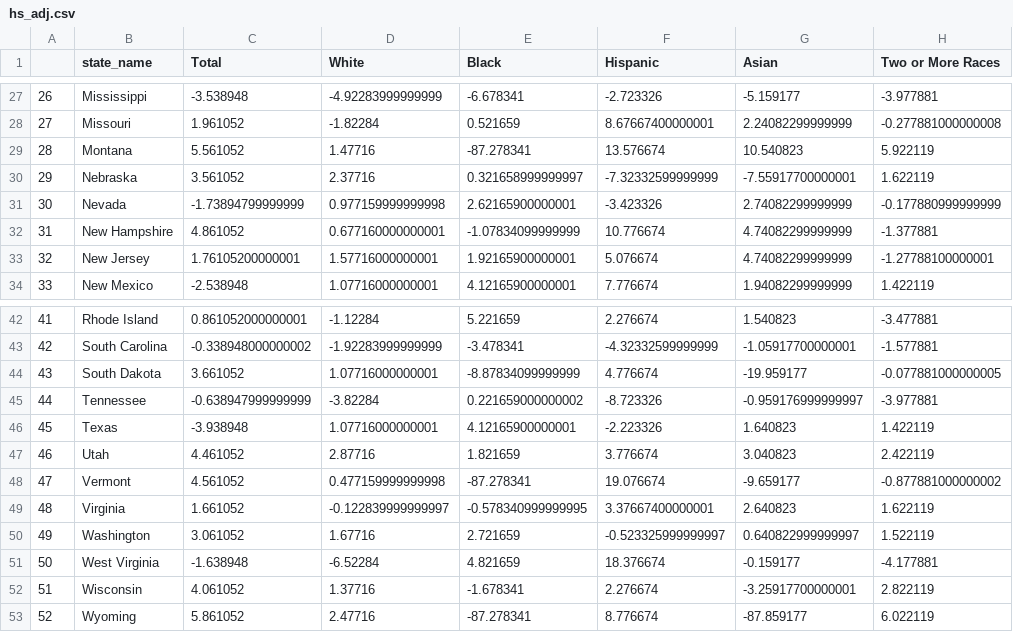
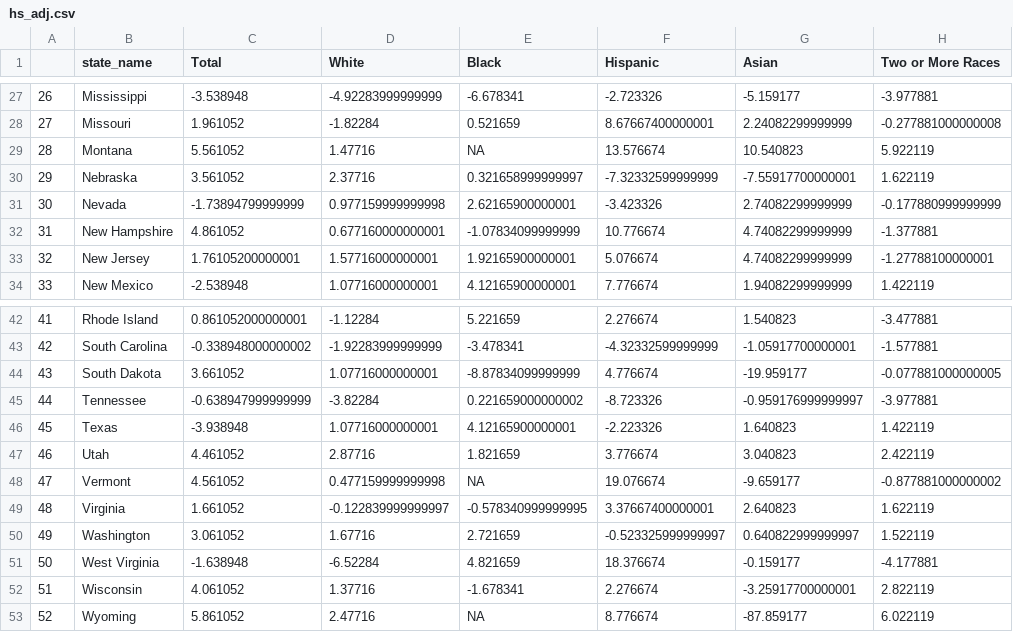
Before and after one commit to violet-nova/Advanced-R-Final-Project, a CSV file: Trial/hs_adj.csv, drawn as a sheet; only a part is shown, gaps mark what is left out.

Commit message:
NAs where appropriate

```diff
--- a/Trial/hs_adj.csv
+++ b/Trial/hs_adj.csv
@@ -28,3 +28,3 @@
 "27","Missouri",1.961052,-1.82284,0.521659,8.67667400000001,2.24082299999999,-0.277881000000008
-"28","Montana",5.561052,1.47716,-87.278341,13.576674,10.540823,5.922119
+"28","Montana",5.561052,1.47716,NA,13.576674,10.540823,5.922119
 "29","Nebraska",3.561052,2.37716,0.321658999999997,-7.32332599999999,-7.55917700000001,1.622119
@@ -47,3 +47,3 @@
 "46","Utah",4.461052,2.87716,1.821659,3.776674,3.040823,2.422119
-"47","Vermont",4.561052,0.477159999999998,-87.278341,19.076674,-9.659177,-0.877881000000002
+"47","Vermont",4.561052,0.477159999999998,NA,19.076674,-9.659177,-0.877881000000002
 "48","Virginia",1.661052,-0.122839999999997,-0.578340999999995,3.37667400000001,2.640823,1.622119
@@ -52,2 +52,2 @@
 "51","Wisconsin",4.061052,1.37716,-1.678341,2.276674,-3.25917700000001,2.822119
-"52","Wyoming",5.861052,2.47716,-87.278341,8.776674,-87.859177,6.022119
+"52","Wyoming",5.861052,2.47716,NA,8.776674,-87.859177,6.022119
```
